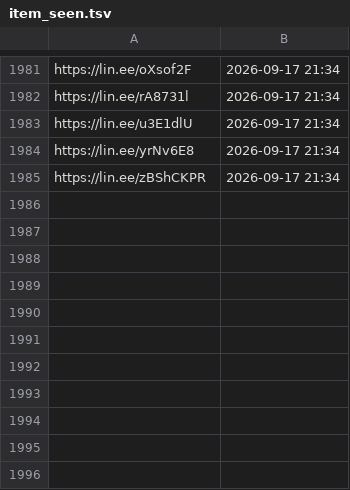
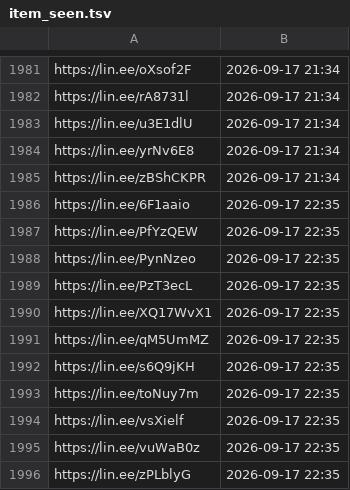
Before and after one commit to wowack7/beybuilder, a TSV file: data/draw/item_seen.tsv, drawn as a sheet; only a part is shown, gaps mark what is left out.

```diff
--- a/data/draw/item_seen.tsv
+++ b/data/draw/item_seen.tsv
@@ -1985 +1985,12 @@ https://lin.ee/yrNv6E8	2026-09-17 21:34
 https://lin.ee/zBShCKPR	2026-09-17 21:34
+https://lin.ee/6F1aaio	2026-09-17 22:35
+https://lin.ee/PfYzQEW	2026-09-17 22:35
+https://lin.ee/PynNzeo	2026-09-17 22:35
+https://lin.ee/PzT3ecL	2026-09-17 22:35
+https://lin.ee/XQ17WvX1	2026-09-17 22:35
+https://lin.ee/qM5UmMZ	2026-09-17 22:35
+https://lin.ee/s6Q9jKH	2026-09-17 22:35
+https://lin.ee/toNuy7m	2026-09-17 22:35
+https://lin.ee/vsXielf	2026-09-17 22:35
+https://lin.ee/vuWaB0z	2026-09-17 22:35
+https://lin.ee/zPLblyG	2026-09-17 22:35
```
Also changed, not shown: data/draw/mapping.tsv, 3 other files.
